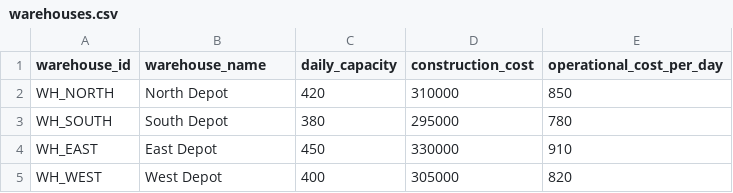
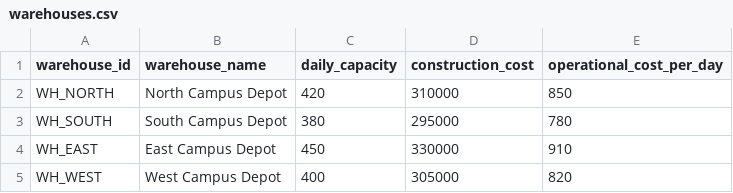
Before and after one commit to Fahadbinhashim2005/Micro-project, a CSV file: data/warehouses.csv, drawn as a sheet.

```diff
--- a/data/warehouses.csv
+++ b/data/warehouses.csv
@@ -1,5 +1,5 @@
 warehouse_id,warehouse_name,daily_capacity,construction_cost,operational_cost_per_day
-WH_NORTH,North Depot,420,310000,850
-WH_SOUTH,South Depot,380,295000,780
-WH_EAST,East Depot,450,330000,910
-WH_WEST,West Depot,400,305000,820
+WH_NORTH,North Campus Depot,420,310000,850
+WH_SOUTH,South Campus Depot,380,295000,780
+WH_EAST,East Campus Depot,450,330000,910
+WH_WEST,West Campus Depot,400,305000,820
```
Also changed, not shown: data/facilities.csv, data/transport_costs.csv, 3 other files.
